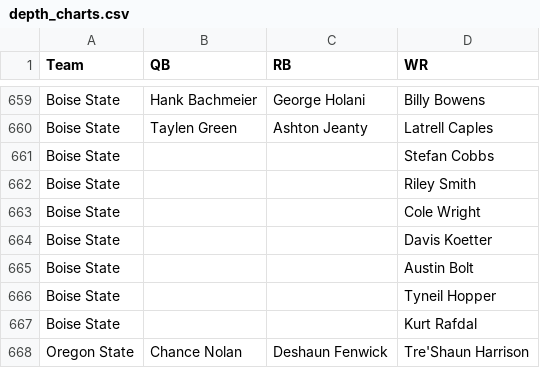
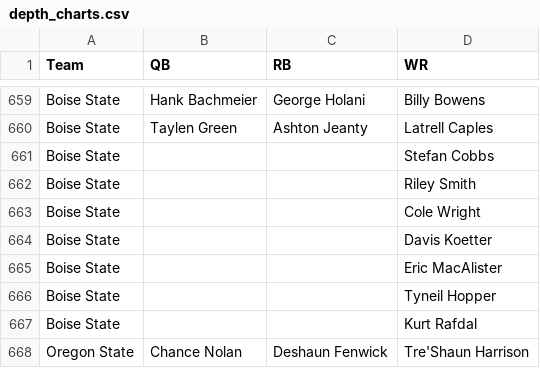
Before and after one commit to NastyAnalytics/DFS, a CSV file: CFB/depth_charts.csv, drawn as a sheet; only a part is shown, gaps mark what is left out; the diff covers the shown part only.

```diff
--- a/CFB/depth_charts.csv
+++ b/CFB/depth_charts.csv
@@ -664,3 +664,3 @@ Boise State,,,Cole Wright
 Boise State,,,Davis Koetter
-Boise State,,,Austin Bolt
+Boise State,,,Eric MacAlister
 Boise State,,,Tyneil Hopper
```
Also changed, not shown: 15 added rows, 1 removed row and 3 edited cells elsewhere in this file, CFB/coach and pace names.csv, CFB/imp_totals.csv, 2 other files.
